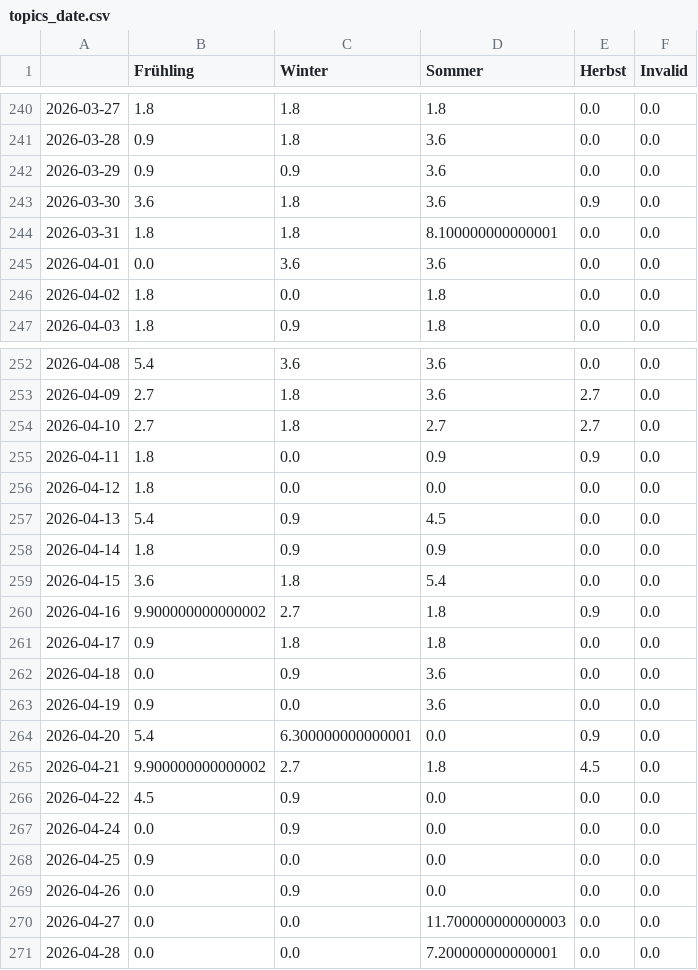
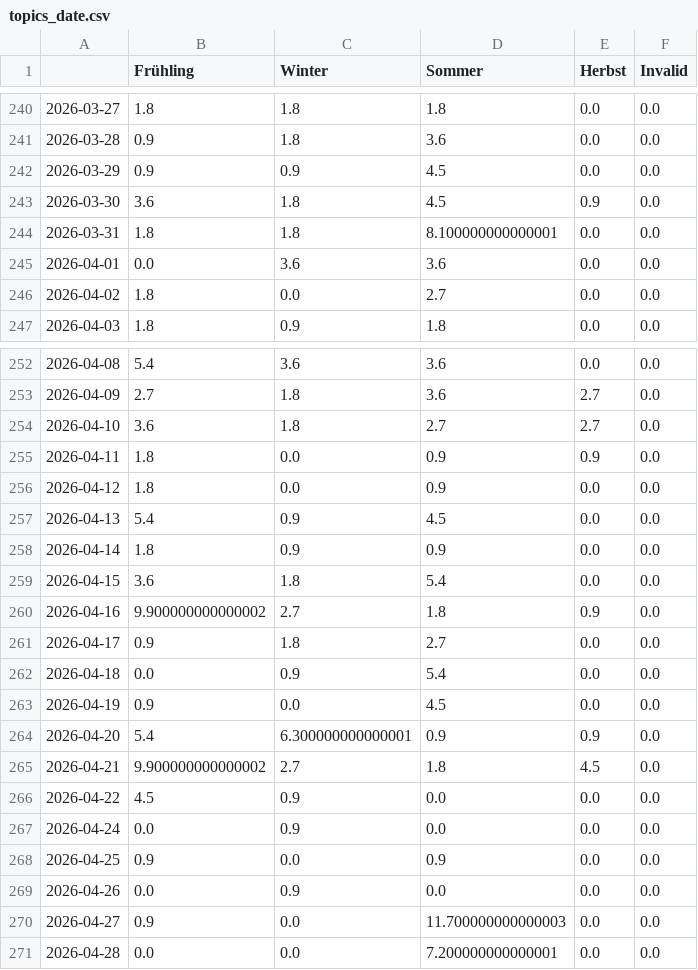
Before and after one commit to newsWhisperer/winterIsComing, a CSV file: csv/topics_date.csv, drawn as a sheet; only a part is shown, gaps mark what is left out; the diff covers the shown part only.

```diff
--- a/csv/topics_date.csv
+++ b/csv/topics_date.csv
@@ -241,7 +241,7 @@
 2026-03-28,0.9,1.8,3.6,0.0,0.0
-2026-03-29,0.9,0.9,3.6,0.0,0.0
-2026-03-30,3.6,1.8,3.6,0.9,0.0
+2026-03-29,0.9,0.9,4.5,0.0,0.0
+2026-03-30,3.6,1.8,4.5,0.9,0.0
 2026-03-31,1.8,1.8,8.100000000000001,0.0,0.0
 2026-04-01,0.0,3.6,3.6,0.0,0.0
-2026-04-02,1.8,0.0,1.8,0.0,0.0
+2026-04-02,1.8,0.0,2.7,0.0,0.0
 2026-04-03,1.8,0.9,1.8,0.0,0.0
@@ -253,5 +253,5 @@
 2026-04-09,2.7,1.8,3.6,2.7,0.0
-2026-04-10,2.7,1.8,2.7,2.7,0.0
+2026-04-10,3.6,1.8,2.7,2.7,0.0
 2026-04-11,1.8,0.0,0.9,0.9,0.0
-2026-04-12,1.8,0.0,0.0,0.0,0.0
+2026-04-12,1.8,0.0,0.9,0.0,0.0
 2026-04-13,5.4,0.9,4.5,0.0,0.0
@@ -260,6 +260,6 @@
 2026-04-16,9.900000000000002,2.7,1.8,0.9,0.0
-2026-04-17,0.9,1.8,1.8,0.0,0.0
-2026-04-18,0.0,0.9,3.6,0.0,0.0
-2026-04-19,0.9,0.0,3.6,0.0,0.0
-2026-04-20,5.4,6.300000000000001,0.0,0.9,0.0
+2026-04-17,0.9,1.8,2.7,0.0,0.0
+2026-04-18,0.0,0.9,5.4,0.0,0.0
+2026-04-19,0.9,0.0,4.5,0.0,0.0
+2026-04-20,5.4,6.300000000000001,0.9,0.9,0.0
 2026-04-21,9.900000000000002,2.7,1.8,4.5,0.0
@@ -267,5 +267,5 @@
 2026-04-24,0.0,0.9,0.0,0.0,0.0
-2026-04-25,0.9,0.0,0.0,0.0,0.0
+2026-04-25,0.9,0.0,0.9,0.0,0.0
 2026-04-26,0.0,0.9,0.0,0.0,0.0
-2026-04-27,0.0,0.0,11.700000000000003,0.0,0.0
+2026-04-27,0.9,0.0,11.700000000000003,0.0,0.0
 2026-04-28,0.0,0.0,7.200000000000001,0.0,0.0
```
Also changed, not shown: 1 edited cell elsewhere in this file, 4 other files.
